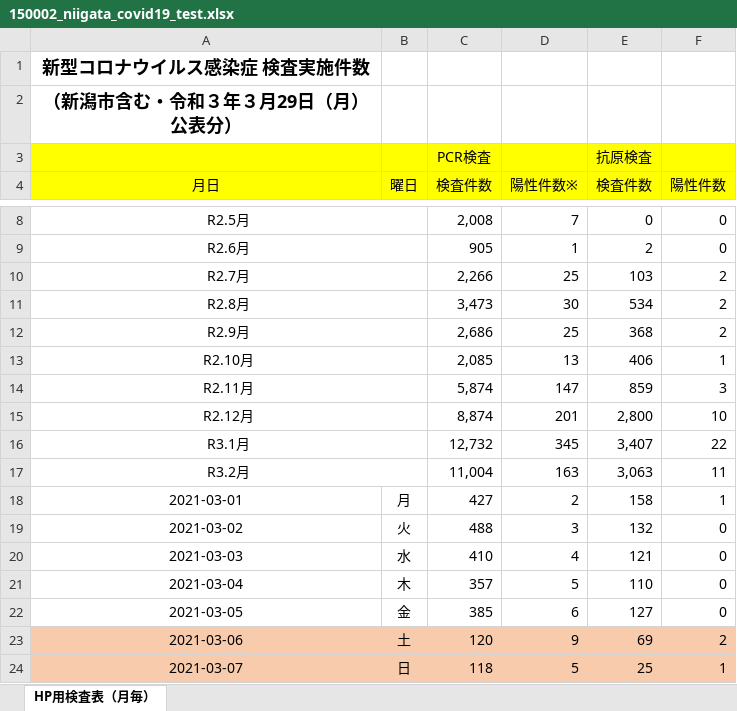
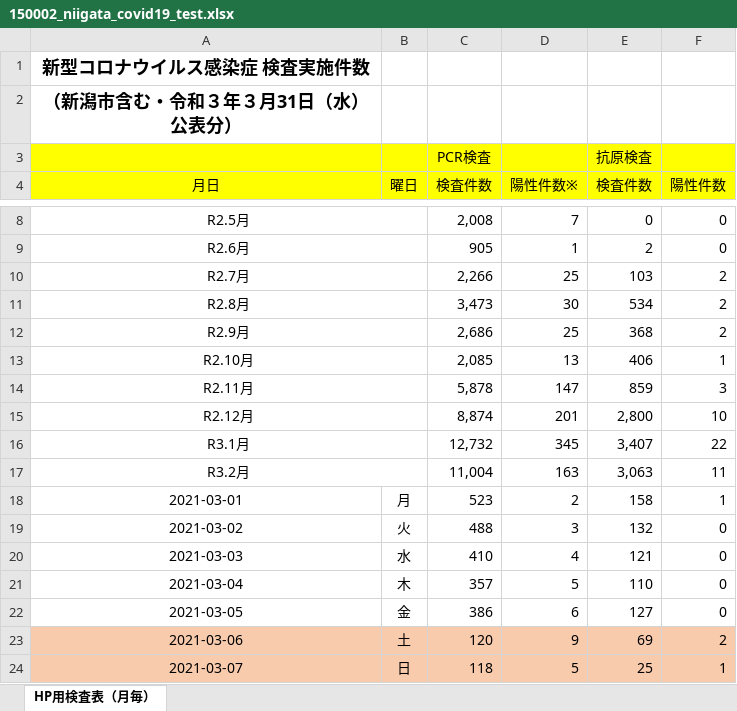
Before and after one commit to CodeForNiigata/covid19-data-niigata, an Excel workbook: dist/xlsx/150002_niigata_covid19_test.xlsx, sheet HP用検査表（月毎）, drawn as a sheet; only a part is shown, gaps mark what is left out; values as stored, in another font and other column widths than the file's, no borders; the diff covers the shown part only; the diff names each change by its address in the sheet, - before the commit and + after, or states it on an @@ line.

```diff
--- a/dist/xlsx/150002_niigata_covid19_test.xlsx (sheet HP用検査表（月毎）)
+++ b/dist/xlsx/150002_niigata_covid19_test.xlsx (sheet HP用検査表（月毎）)
-A2 (月日): （新潟市含む・令和３年３月29日（月）公表分）
+A2 (月日): （新潟市含む・令和３年３月31日（水）公表分）
-C14 (検査件数): 5,874
+C14 (検査件数): 5,878
-C18 (検査件数): 427
+C18 (検査件数): 523
-C22 (検査件数): 385
+C22 (検査件数): 386
```
Also changed, not shown: 2 added rows and 24 edited cells elsewhere in this sheet, 7 other files.
